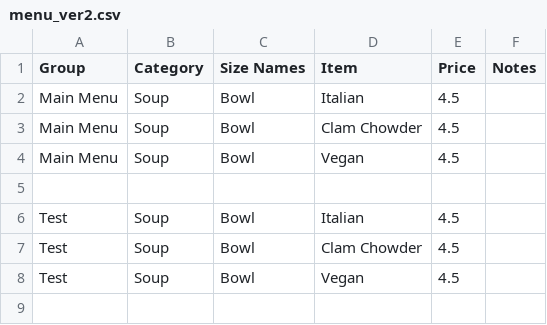
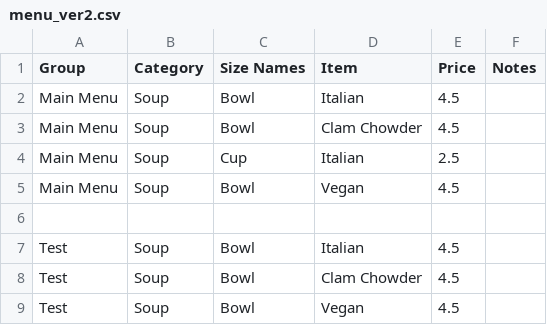
Before and after one commit to frozenmosaic/mnd_csvparser, a CSV file: csvparser/app/menu_ver2.csv, drawn as a sheet.

```diff
--- a/csvparser/app/menu_ver2.csv
+++ b/csvparser/app/menu_ver2.csv
@@ -3,2 +3,3 @@ Main Menu,Soup,Bowl,Italian,4.5,
 Main Menu,Soup,Bowl,Clam Chowder,4.5,
+Main Menu,Soup,Cup,Italian,2.5,
 Main Menu,Soup,Bowl,Vegan,4.5,
```
Also changed, not shown: csvparser/app/sample_modifiers.csv, csvparser/app/uploads/menu_ver2.csv, 19 other files.
